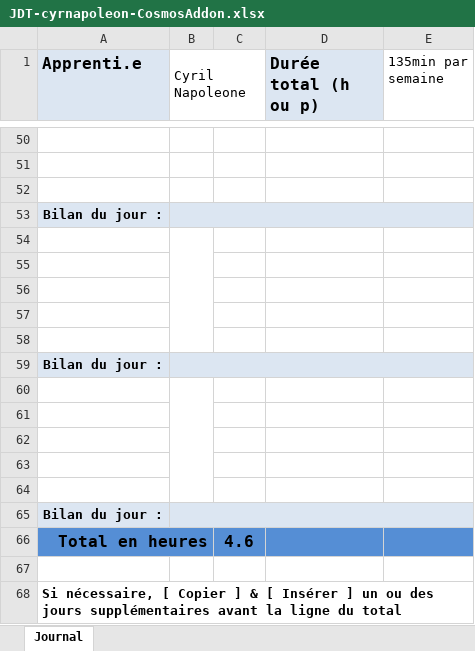
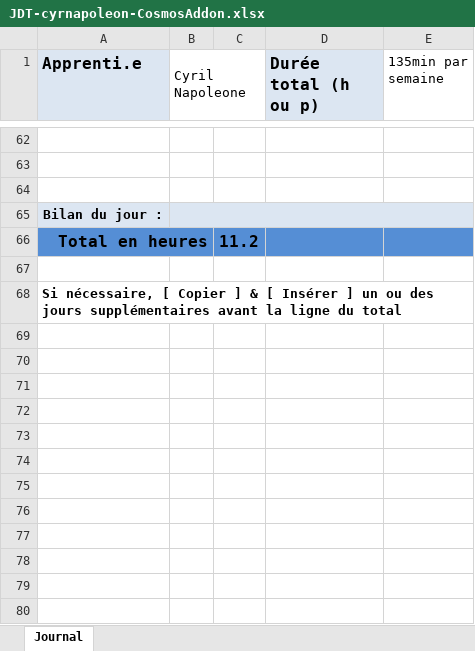
Before and after one commit to cyrilnapo/Cosmos-Language-Server, an Excel workbook: doc/JDT-cyrnapoleon-CosmosAddon.xlsx, sheet Journal, drawn as a sheet; only a part is shown, gaps mark what is left out; values as stored, in another font and other column widths than the file's, no borders; removed rows and columns are numbered as before the commit, all else as after; the diff covers the shown part only; the diff names each change by its address in the sheet, - before the commit and + after, or states it on an @@ line.

```diff
--- a/doc/JDT-cyrnapoleon-CosmosAddon.xlsx (sheet Journal)
+++ b/doc/JDT-cyrnapoleon-CosmosAddon.xlsx (sheet Journal)
-row 54: (empty)
-row 55: (empty)
-row 56: (empty)
-row 57: (empty)
-row 58: (empty)
@@ row 59 moved to row 23: Bilan du jour : @@
-row 60: (empty)
-row 61: (empty)
-row 62: (empty)
-row 63: (empty)
-row 64: (empty)
@@ row 65 moved to row 29: Bilan du jour : @@
-C66: 4.6
+C66: 11.2
```
Also changed, not shown: 10 added rows, 2 edited cells and merged cells elsewhere in this sheet.
